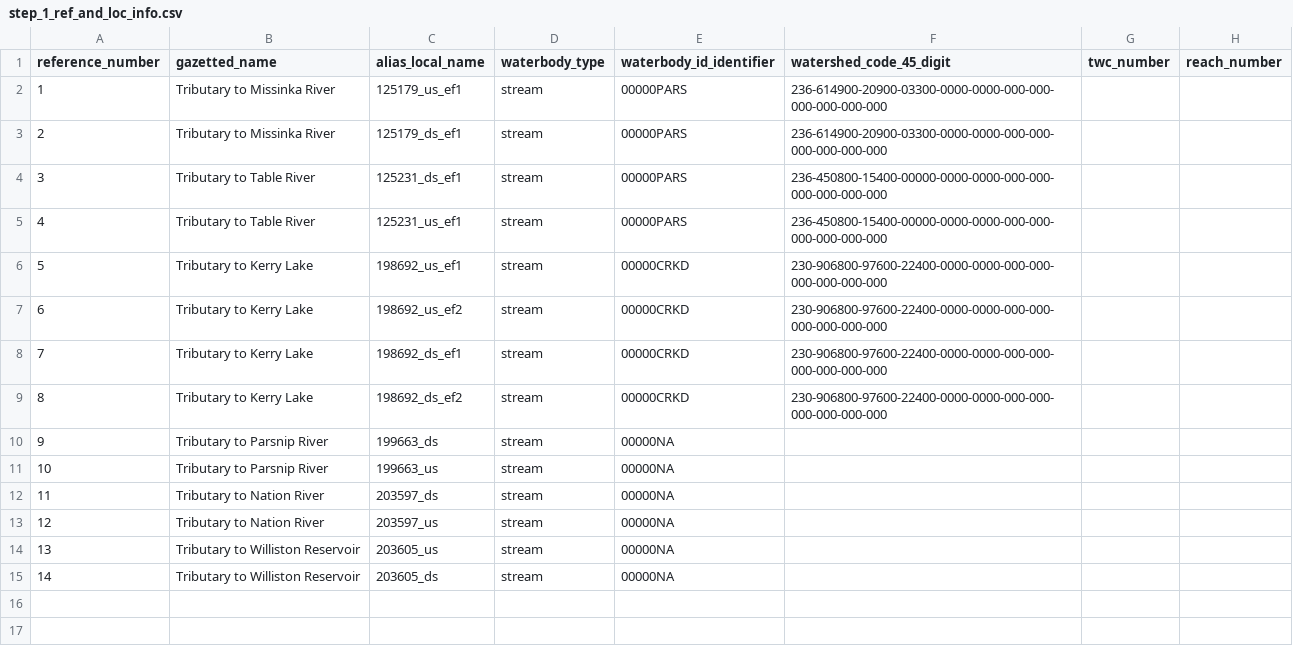
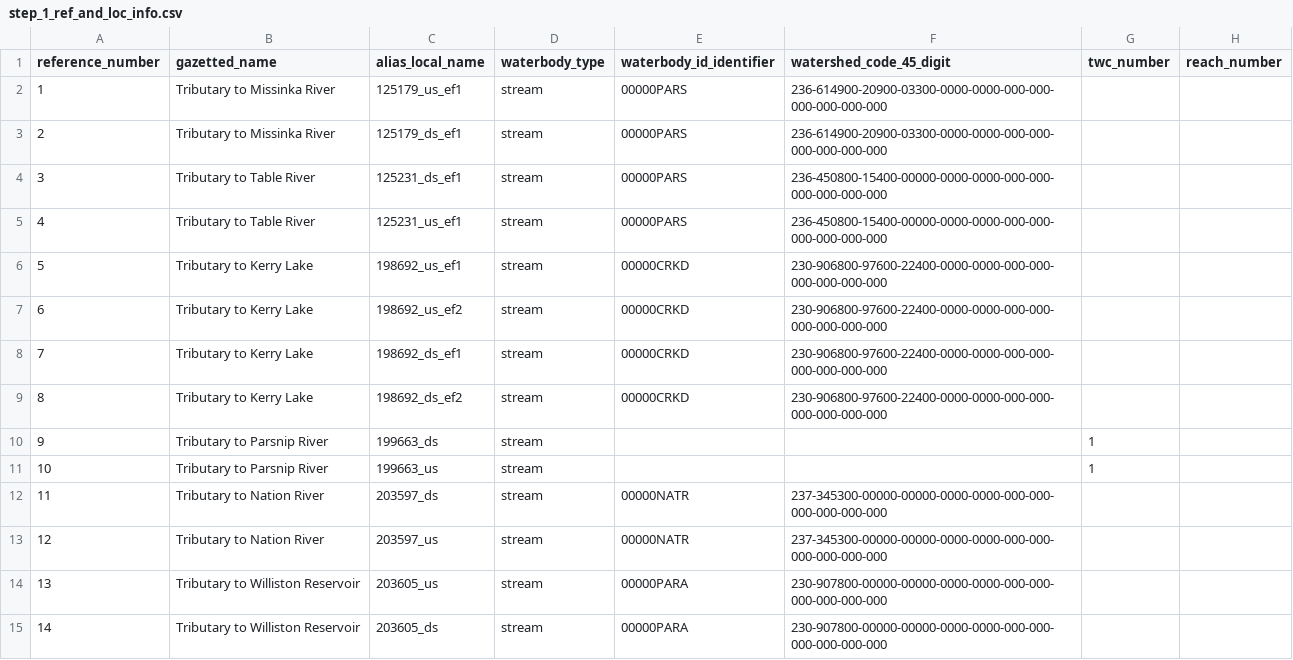
Before and after one commit to NewGraphEnvironment/fish_passage_peace_2025_reporting, a CSV file: data/permit_submission/step_1_ref_and_loc_info.csv, drawn as a sheet; only a part is shown; the diff names each change by its address in the sheet, - before the commit and + after, or states it on an @@ line.

```diff
--- a/data/permit_submission/step_1_ref_and_loc_info.csv
+++ b/data/permit_submission/step_1_ref_and_loc_info.csv
-E10:E11 (waterbody_id_identifier): 00000NA
+E10:E11 (waterbody_id_identifier): (empty)
-G10:G11 (twc_number): (empty)
+G10:G11 (twc_number): 1
-E12:E13 (waterbody_id_identifier): 00000NA
+E12:E13 (waterbody_id_identifier): 00000NATR
-F12:F13 (watershed_code_45_digit): (empty)
+F12:F13 (watershed_code_45_digit): 237-345300-00000-00000-0000-0000-000-000-000-000-000-000
-E14:E15 (waterbody_id_identifier): 00000NA
+E14:E15 (waterbody_id_identifier): 00000PARA
-F14:F15 (watershed_code_45_digit): (empty)
+F14:F15 (watershed_code_45_digit): 230-907800-00000-00000-0000-0000-000-000-000-000-000-000
```
Also changed, not shown: 2 other files.
